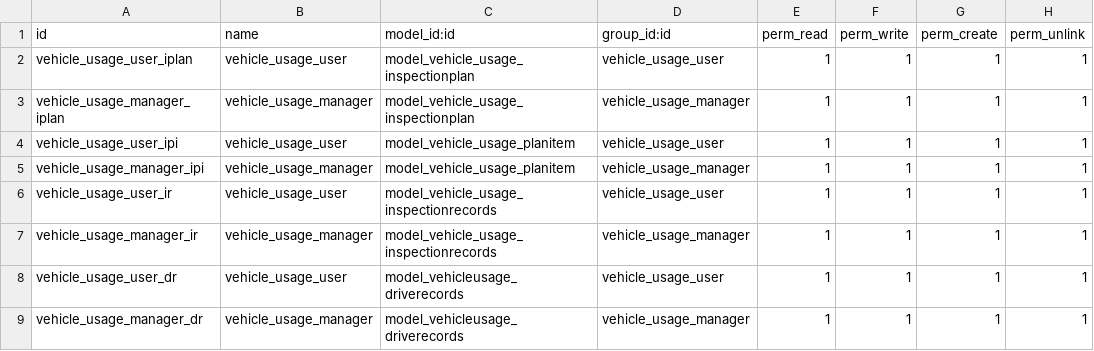
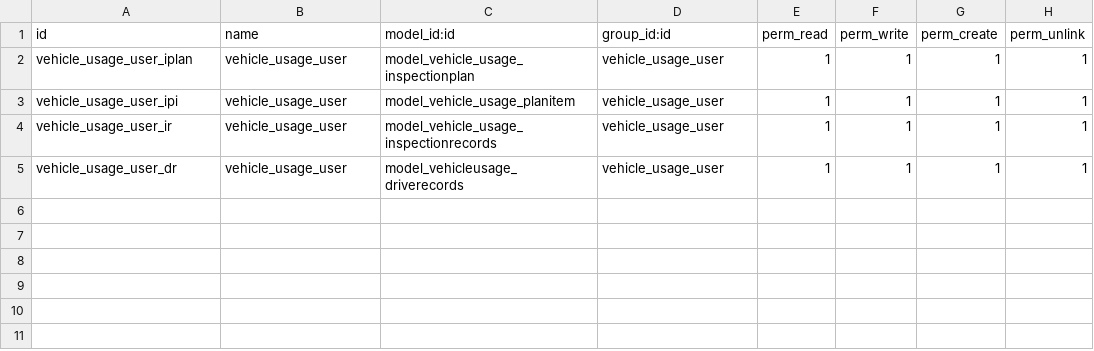
Before and after one commit to cialuo/odoo-1, a CSV file: extend_addons/vehicle_manage/security/ir.model.access.csv, drawn as a sheet; the diff names each change by its address in the sheet, - before the commit and + after, or states it on an @@ line.

```diff
--- a/extend_addons/vehicle_manage/security/ir.model.access.csv
+++ b/extend_addons/vehicle_manage/security/ir.model.access.csv
-row 3: vehicle_usage_manager_iplan | vehicle_usage_manager | model_vehicle_usage_inspectionplan | vehicle_usage_manager | 1 | 1 | 1 | 1
-row 5: vehicle_usage_manager_ipi | vehicle_usage_manager | model_vehicle_usage_planitem | vehicle_usage_manager | 1 | 1 | 1 | 1
-row 7: vehicle_usage_manager_ir | vehicle_usage_manager | model_vehicle_usage_inspectionrecords | vehicle_usage_manager | 1 | 1 | 1 | 1
-row 9: vehicle_usage_manager_dr | vehicle_usage_manager | model_vehicleusage_driverecords | vehicle_usage_manager | 1 | 1 | 1 | 1
```
Also changed, not shown: 1 other file.
